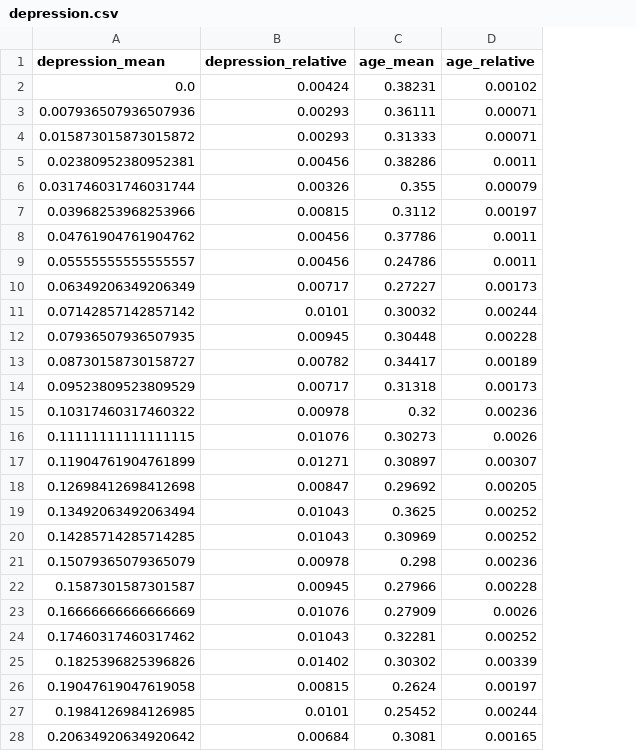
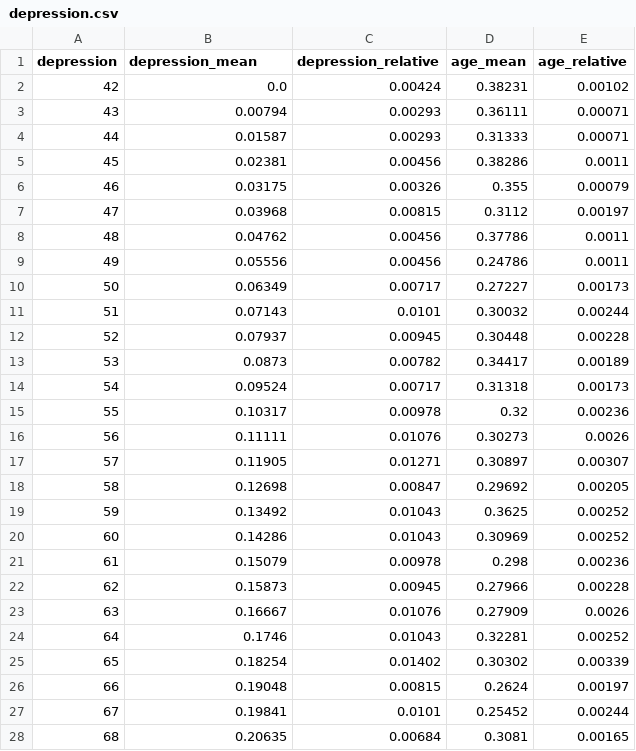
Before and after one commit to hhyao00/datasets, a CSV file: summary_stats/depression.csv, drawn as a sheet; only a part is shown; addresses are those after the commit; the diff covers the shown part only; the diff names each change by its address in the sheet, - before the commit and + after, or states it on an @@ line.

```diff
--- a/summary_stats/depression.csv
+++ b/summary_stats/depression.csv
+column A (depression), rows 2-28: 42 | 43 | 44 | 45 | 46 | 47 | 48 | 49 | 50 | 51 | 52 | 53 | 54 | 55 | 56 | 57 | 58 | 59 | 60 | 61 | 62 | 63 | 64 | 65 | 66 | 67 | 68
-B3 (depression_mean): 0.007936507936507936
+B3 (depression_mean): 0.00794
-B4 (depression_mean): 0.015873015873015872
+B4 (depression_mean): 0.01587
-B5 (depression_mean): 0.02380952380952381
+B5 (depression_mean): 0.02381
-B6 (depression_mean): 0.031746031746031744
+B6 (depression_mean): 0.03175
-B7 (depression_mean): 0.03968253968253966
+B7 (depression_mean): 0.03968
-B8 (depression_mean): 0.04761904761904762
+B8 (depression_mean): 0.04762
-B9 (depression_mean): 0.05555555555555557
+B9 (depression_mean): 0.05556
-B10 (depression_mean): 0.06349206349206349
+B10 (depression_mean): 0.06349
-B11 (depression_mean): 0.07142857142857142
+B11 (depression_mean): 0.07143
-B12 (depression_mean): 0.07936507936507935
+B12 (depression_mean): 0.07937
-B13 (depression_mean): 0.08730158730158727
+B13 (depression_mean): 0.0873
-B14 (depression_mean): 0.09523809523809529
+B14 (depression_mean): 0.09524
-B15 (depression_mean): 0.10317460317460322
+B15 (depression_mean): 0.10317
-B16 (depression_mean): 0.11111111111111115
+B16 (depression_mean): 0.11111
-B17 (depression_mean): 0.11904761904761899
+B17 (depression_mean): 0.11905
-B18 (depression_mean): 0.12698412698412698
+B18 (depression_mean): 0.12698
-B19 (depression_mean): 0.13492063492063494
+B19 (depression_mean): 0.13492
-B20 (depression_mean): 0.14285714285714285
+B20 (depression_mean): 0.14286
-B21 (depression_mean): 0.15079365079365079
+B21 (depression_mean): 0.15079
-B22 (depression_mean): 0.1587301587301587
+B22 (depression_mean): 0.15873
-B23 (depression_mean): 0.16666666666666669
+B23 (depression_mean): 0.16667
-B24 (depression_mean): 0.17460317460317462
+B24 (depression_mean): 0.1746
-B25 (depression_mean): 0.1825396825396826
+B25 (depression_mean): 0.18254
-B26 (depression_mean): 0.19047619047619058
+B26 (depression_mean): 0.19048
-B27 (depression_mean): 0.1984126984126985
+B27 (depression_mean): 0.19841
-B28 (depression_mean): 0.20634920634920642
+B28 (depression_mean): 0.20635
```
Also changed, not shown: 98 edited cells elsewhere in this file, summary_stats/age.csv, summary_stats/depression_scaled.csv, 23 other files.
